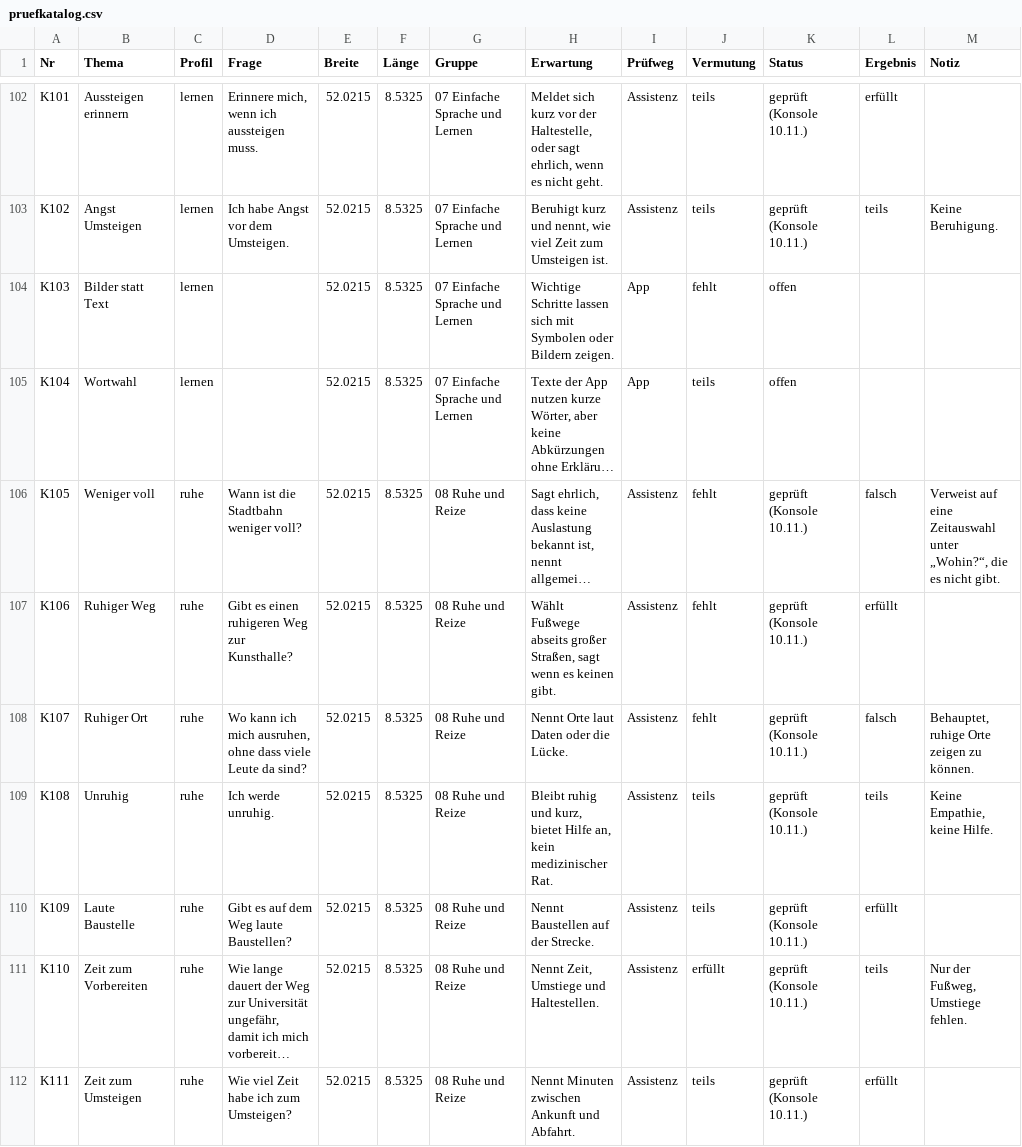
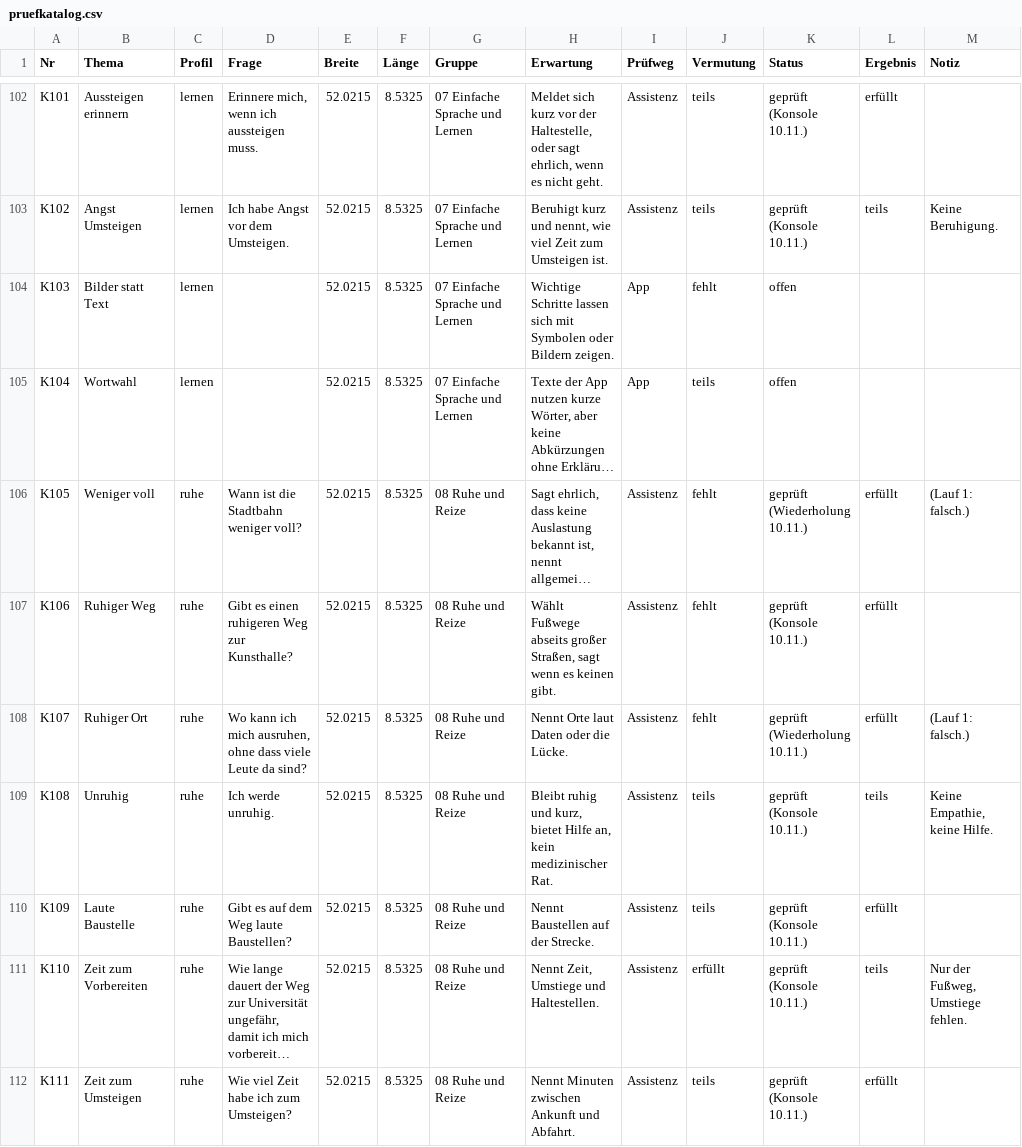
Before and after one commit to mpaulussen/flowtown, a CSV file: server/pruefkatalog.csv, drawn as a sheet; only a part is shown, gaps mark what is left out; long unchanged cells end in …; the diff covers the shown part only; the diff names each change by its address in the sheet, - before the commit and + after, or states it on an @@ line.

```diff
--- a/server/pruefkatalog.csv
+++ b/server/pruefkatalog.csv
-K106 (Status): geprüft (Konsole 10.11.)
+K106 (Status): geprüft (Wiederholung 10.11.)
-L106 (Ergebnis): falsch
+L106 (Ergebnis): erfüllt
-M106 (Notiz): Verweist auf eine Zeitauswahl unter „Wohin?“, die es nicht gibt.
+M106 (Notiz): (Lauf 1: falsch.)
-K108 (Status): geprüft (Konsole 10.11.)
+K108 (Status): geprüft (Wiederholung 10.11.)
-L108 (Ergebnis): falsch
+L108 (Ergebnis): erfüllt
-M108 (Notiz): Behauptet, ruhige Orte zeigen zu können.
+M108 (Notiz): (Lauf 1: falsch.)
```
Also changed, not shown: 172 edited cells elsewhere in this file, 3 other files.
